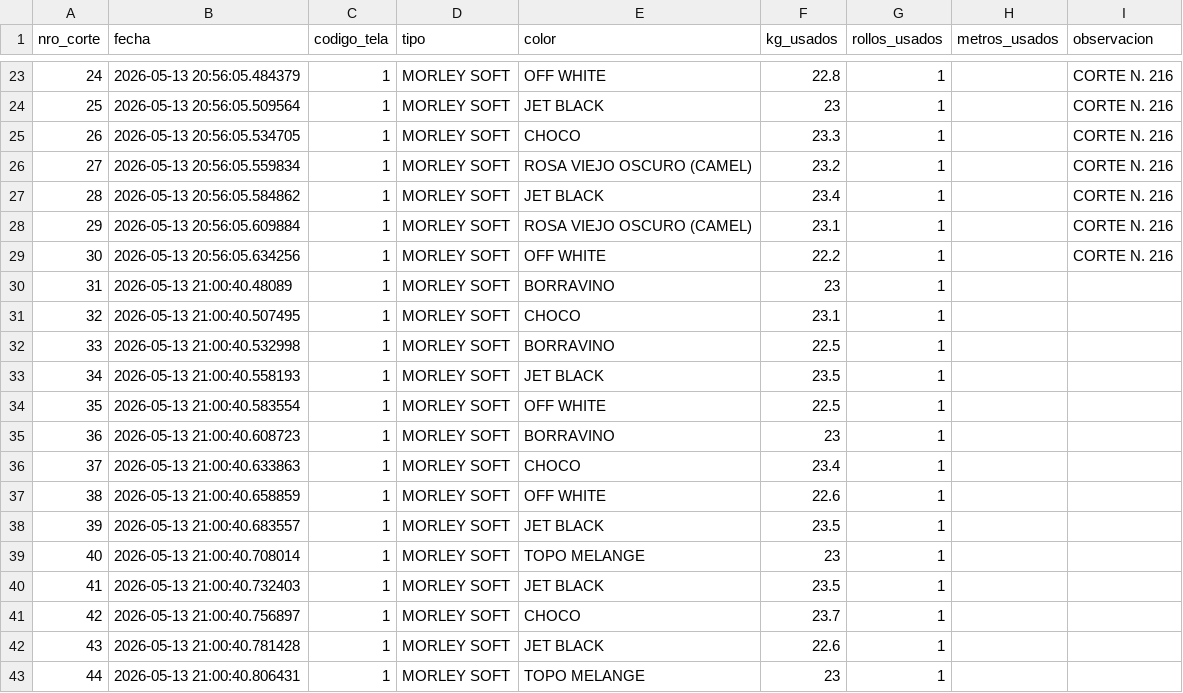
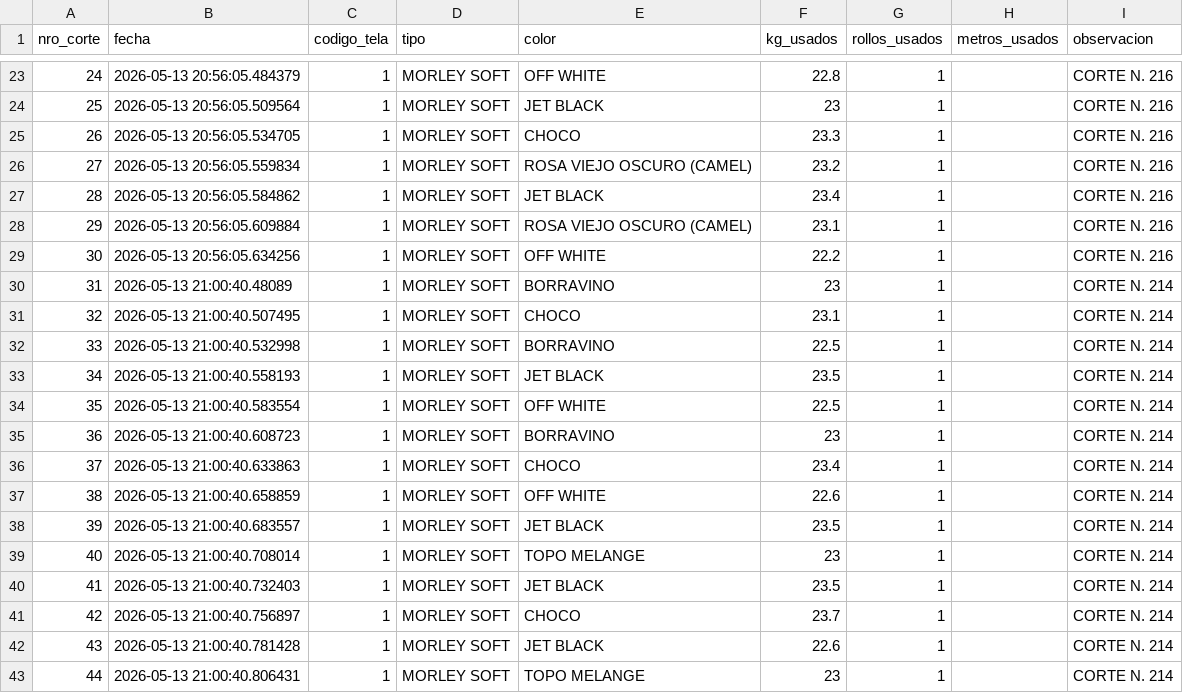
Before and after one commit to velozoalandavid-coder/control-gudaima, a CSV file: backend/cortes.csv, drawn as a sheet; only a part is shown, gaps mark what is left out.

Commit message:
Update cortes.csv

```diff
--- a/backend/cortes.csv
+++ b/backend/cortes.csv
@@ -29,15 +29,15 @@ nro_corte,fecha,codigo_tela,tipo,color,kg_usados,rollos_usados,metros_usados,obs
 30,2026-05-13 20:56:05.634256,1,MORLEY SOFT,OFF WHITE,22.2,1,,CORTE N.  216
-31,2026-05-13 21:00:40.48089,1,MORLEY SOFT,BORRAVINO,23,1,,""
-32,2026-05-13 21:00:40.507495,1,MORLEY SOFT,CHOCO,23.1,1,,""
-33,2026-05-13 21:00:40.532998,1,MORLEY SOFT,BORRAVINO,22.5,1,,""
-34,2026-05-13 21:00:40.558193,1,MORLEY SOFT,JET BLACK,23.5,1,,""
-35,2026-05-13 21:00:40.583554,1,MORLEY SOFT,OFF WHITE,22.5,1,,""
-36,2026-05-13 21:00:40.608723,1,MORLEY SOFT,BORRAVINO,23,1,,""
-37,2026-05-13 21:00:40.633863,1,MORLEY SOFT,CHOCO,23.4,1,,""
-38,2026-05-13 21:00:40.658859,1,MORLEY SOFT,OFF WHITE,22.6,1,,""
-39,2026-05-13 21:00:40.683557,1,MORLEY SOFT,JET BLACK,23.5,1,,""
-40,2026-05-13 21:00:40.708014,1,MORLEY SOFT,TOPO MELANGE,23,1,,""
-41,2026-05-13 21:00:40.732403,1,MORLEY SOFT,JET BLACK,23.5,1,,""
-42,2026-05-13 21:00:40.756897,1,MORLEY SOFT,CHOCO,23.7,1,,""
-43,2026-05-13 21:00:40.781428,1,MORLEY SOFT,JET BLACK,22.6,1,,""
-44,2026-05-13 21:00:40.806431,1,MORLEY SOFT,TOPO MELANGE,23,1,,""
+31,2026-05-13 21:00:40.48089,1,MORLEY SOFT,BORRAVINO,23,1,,CORTE N.  214
+32,2026-05-13 21:00:40.507495,1,MORLEY SOFT,CHOCO,23.1,1,,CORTE N.  214
+33,2026-05-13 21:00:40.532998,1,MORLEY SOFT,BORRAVINO,22.5,1,,CORTE N.  214
+34,2026-05-13 21:00:40.558193,1,MORLEY SOFT,JET BLACK,23.5,1,,CORTE N.  214
+35,2026-05-13 21:00:40.583554,1,MORLEY SOFT,OFF WHITE,22.5,1,,CORTE N.  214
+36,2026-05-13 21:00:40.608723,1,MORLEY SOFT,BORRAVINO,23,1,,CORTE N.  214
+37,2026-05-13 21:00:40.633863,1,MORLEY SOFT,CHOCO,23.4,1,,CORTE N.  214
+38,2026-05-13 21:00:40.658859,1,MORLEY SOFT,OFF WHITE,22.6,1,,CORTE N.  214
+39,2026-05-13 21:00:40.683557,1,MORLEY SOFT,JET BLACK,23.5,1,,CORTE N.  214
+40,2026-05-13 21:00:40.708014,1,MORLEY SOFT,TOPO MELANGE,23,1,,CORTE N.  214
+41,2026-05-13 21:00:40.732403,1,MORLEY SOFT,JET BLACK,23.5,1,,CORTE N.  214
+42,2026-05-13 21:00:40.756897,1,MORLEY SOFT,CHOCO,23.7,1,,CORTE N.  214
+43,2026-05-13 21:00:40.781428,1,MORLEY SOFT,JET BLACK,22.6,1,,CORTE N.  214
+44,2026-05-13 21:00:40.806431,1,MORLEY SOFT,TOPO MELANGE,23,1,,CORTE N.  214
```
